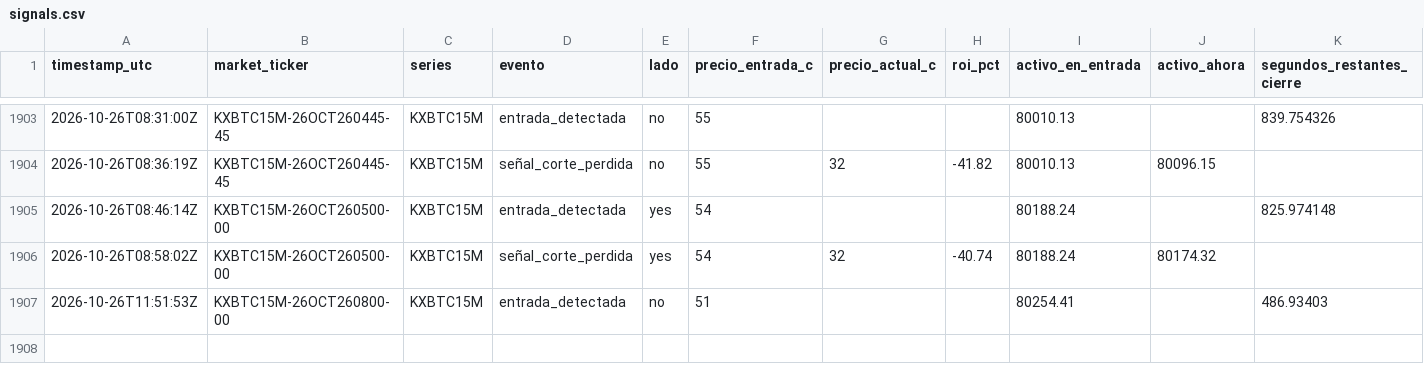
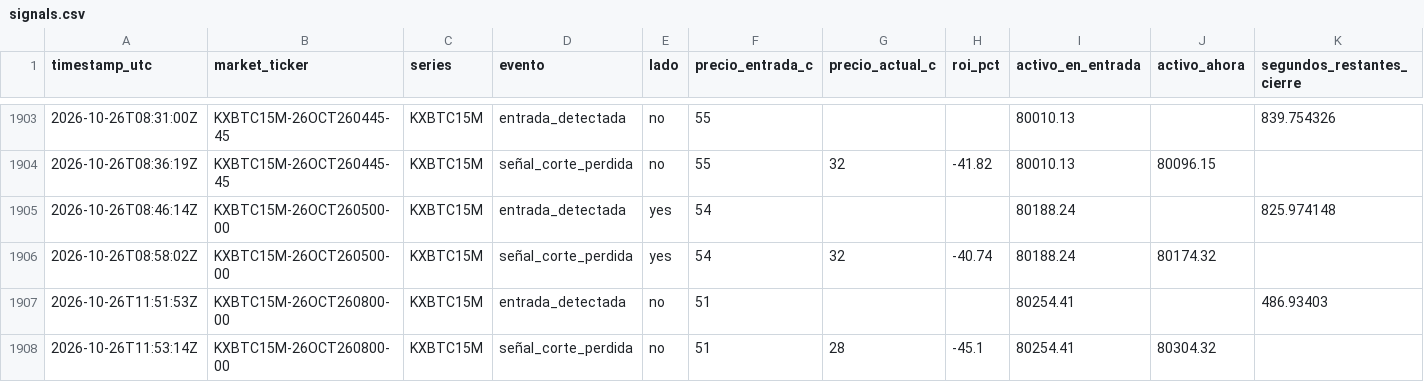
Before and after one commit to Daninaho2316/Kalshi-se-ales, a CSV file: logs/signals.csv, drawn as a sheet; only a part is shown, gaps mark what is left out.

```diff
--- a/logs/signals.csv
+++ b/logs/signals.csv
@@ -1907 +1907,2 @@ timestamp_utc,market_ticker,series,evento,lado,precio_entrada_c,precio_actual_c,
 2026-10-26T11:51:53Z,KXBTC15M-26OCT260800-00,KXBTC15M,entrada_detectada,no,51,,,80254.41,,486.93403
+2026-10-26T11:53:14Z,KXBTC15M-26OCT260800-00,KXBTC15M,señal_corte_perdida,no,51,28,-45.1,80254.41,80304.32,
```
Also changed, not shown: 1 other file.
